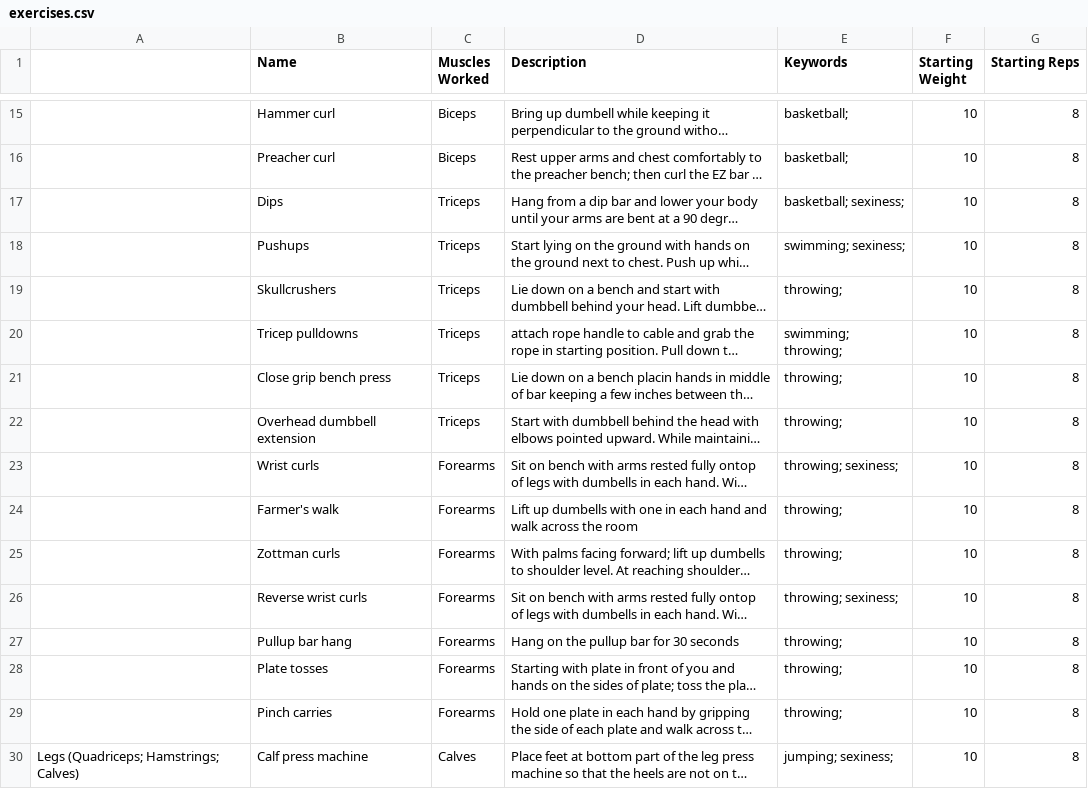
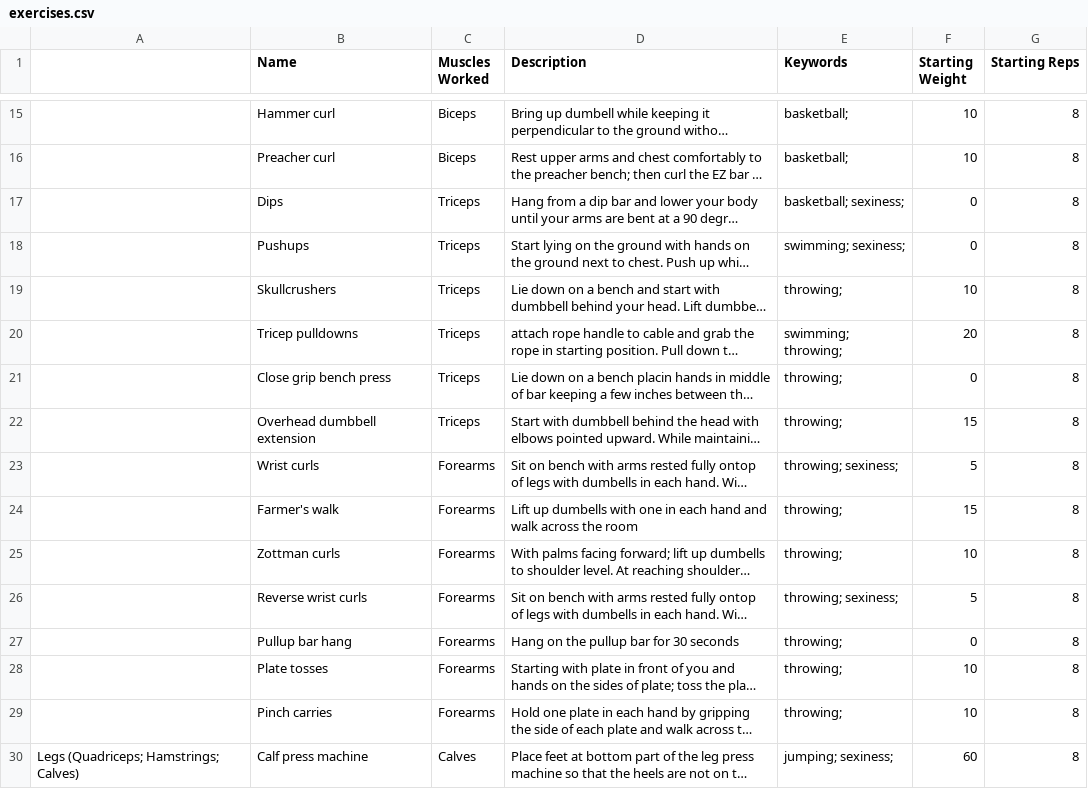
Before and after one commit to petitjeanluis/461L_Project, a CSV file: src/main/webapp/WEB-INF/exercises.csv, drawn as a sheet; only a part is shown, gaps mark what is left out; long unchanged cells end in …; the diff covers the shown part only; the diff names each change by its address in the sheet, - before the commit and + after, or states it on an @@ line.

```diff
--- a/src/main/webapp/WEB-INF/exercises.csv
+++ b/src/main/webapp/WEB-INF/exercises.csv
-F17:F18 (Starting Weight): 10
+F17:F18 (Starting Weight): 0
-F20 (Starting Weight): 10
+F20 (Starting Weight): 20
-F21 (Starting Weight): 10
+F21 (Starting Weight): 0
-F22 (Starting Weight): 10
+F22 (Starting Weight): 15
-F23 (Starting Weight): 10
+F23 (Starting Weight): 5
-F24 (Starting Weight): 10
+F24 (Starting Weight): 15
-F26 (Starting Weight): 10
+F26 (Starting Weight): 5
-F27 (Starting Weight): 10
+F27 (Starting Weight): 0
-F30 (Starting Weight): 10
+F30 (Starting Weight): 60
```
Also changed, not shown: 49 edited cells elsewhere in this file, src/main/webapp/WEB-INF/workouts.csv.
